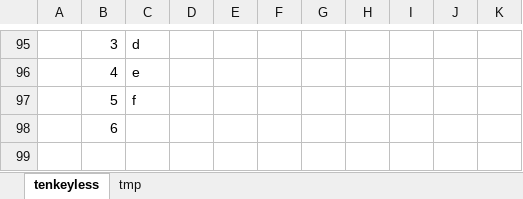
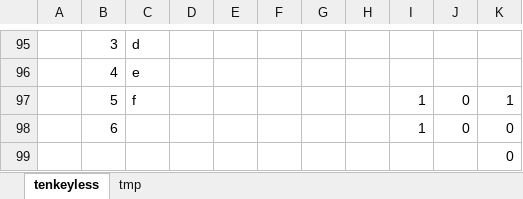
Before and after one commit to javellerr/PS2Keyboard, an Excel workbook: keymap.xlsx, sheet tenkeyless, drawn as a sheet; only a part is shown, gaps mark what is left out; values as stored, in another font and other column widths than the file's, no borders; charts and pictures not drawn; removed rows and columns are numbered as before the commit, all else as after; the diff covers the shown part only; the diff names each change by its address in the sheet, - before the commit and + after, or states it on an @@ line.

```diff
--- a/keymap.xlsx (sheet tenkeyless)
+++ b/keymap.xlsx (sheet tenkeyless)
-row 97:  | 5 | f
-row 98:  | 6
+row 97:  | 5 | f |  |  |  |  |  | 1 | 0 | 1
+row 98:  | 6 |  |  |  |  |  |  | 1 | 0 | 0
+row 99:  |  |  |  |  |  |  |  |  |  | 0
```
Also changed, not shown: 80 moved rows and cell formats elsewhere in this sheet, charts or pictures, 1 other file.
